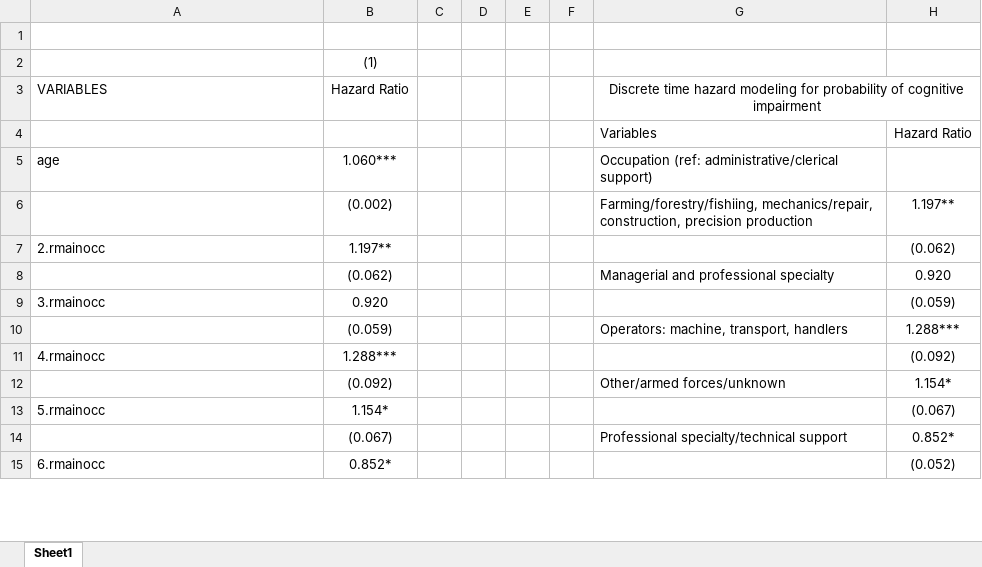
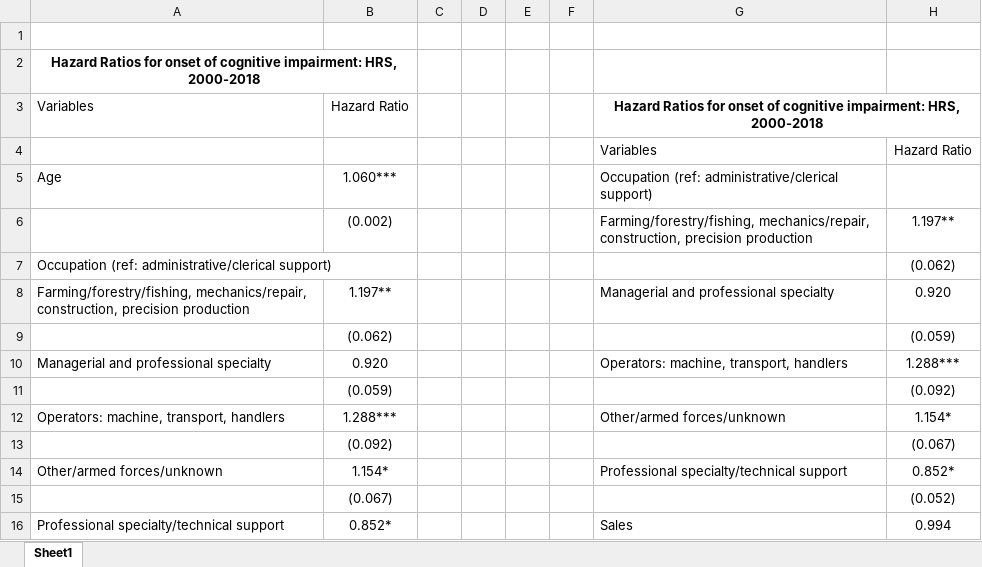
Before and after one commit to janetjw/STATS506, an Excel workbook: Project/tables.xlsx, sheet Sheet1, drawn as a sheet; only a part is shown; values as stored, in another font and other column widths than the file's, no borders; removed rows and columns are numbered as before the commit, all else as after; the diff covers the shown part only; the diff names each change by its address in the sheet, - before the commit and + after, or states it on an @@ line.

Commit message:
FInal Project edditing

```diff
--- a/Project/tables.xlsx (sheet Sheet1)
+++ b/Project/tables.xlsx (sheet Sheet1)
-row 2:  | (1)
+row 2: Hazard Ratios for onset of cognitive impairment: HRS, 2000-2018
-A3: VARIABLES
+A3: Variables
-G3: Discrete time hazard modeling for probability of cognitive impairment
+G3: Hazard Ratios for onset of cognitive impairment: HRS, 2000-2018
-G3 bold: off
+G3 bold: on
-A5: age
+A5: Age
-G6: Farming/forestry/fishiing, mechanics/repair, construction,…
+G6: Farming/forestry/fishing, mechanics/repair, construction,…
+row 7: Occupation (ref: administrative/clerical support) |  |  |  |  |  |  | (0.062)
-A8: 2.rmainocc
+A8: Farming/forestry/fishing, mechanics/repair, construction, precision production
-G8: (empty)
+G8: Managerial and professional specialty
-H8: (0.062)
+H8: 0.920
-G9: Managerial and professional specialty
+G9: (empty)
-H9: 0.920
+H9: (0.059)
-A10: 3.rmainocc
+A10: Managerial and professional specialty
-G10: (empty)
+G10: Operators: machine, transport, handlers
-H10: (0.059)
+H10: 1.288***
-G11: Operators: machine, transport, handlers
+G11: (empty)
-H11: 1.288***
+H11: (0.092)
-A12: 4.rmainocc
+A12: Operators: machine, transport, handlers
-G12: (empty)
+G12: Other/armed forces/unknown
-H12: (0.092)
+H12: 1.154*
-G13: Other/armed forces/unknown
+G13: (empty)
-H13: 1.154*
+H13: (0.067)
-A14: 5.rmainocc
+A14: Other/armed forces/unknown
-G14: (empty)
+G14: Professional specialty/technical support
-H14: (0.067)
+H14: 0.852*
-G15: Professional specialty/technical support
+G15: (empty)
-H15: 0.852*
+H15: (0.052)
-A16: 6.rmainocc
+A16: Professional specialty/technical support
-G16: (empty)
+G16: Sales
-H16: (0.052)
+H16: 0.994
```
Also changed, not shown: 3 added rows, 1 removed row and 27 edited cells elsewhere in this sheet, 14 other files.
